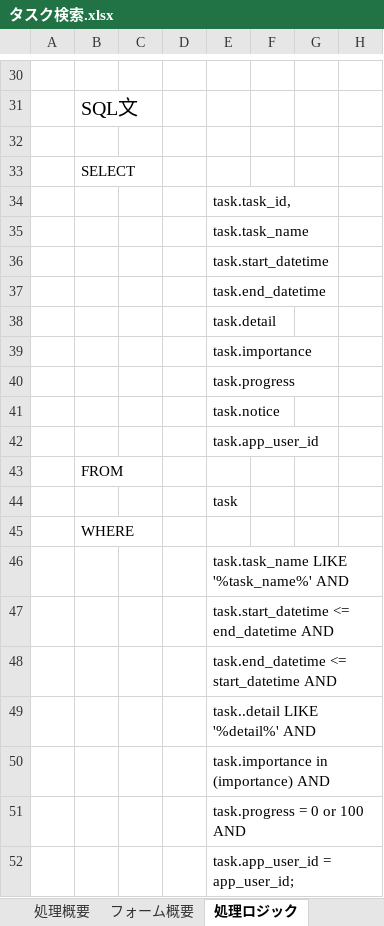
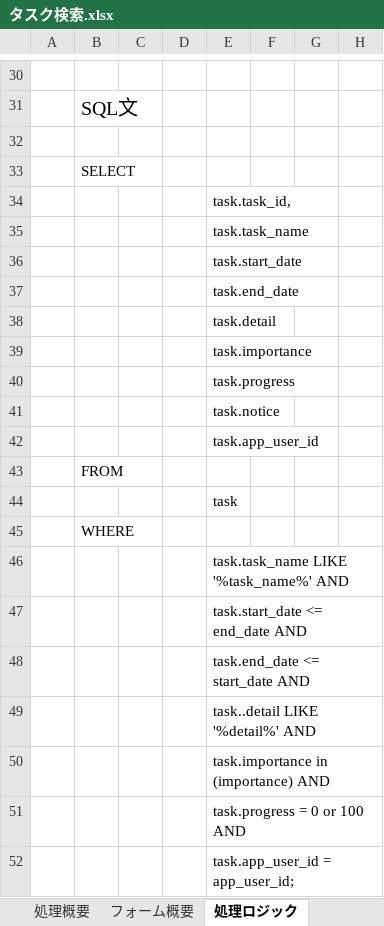
Before and after one commit to yasusi-1234/my_todo_application, an Excel workbook: 設計書/基本設計/タスク管理/タスク検索.xlsx, sheet 処理ロジック, drawn as a sheet; only a part is shown, gaps mark what is left out; values as stored, in another font and other column widths than the file's, no borders; the diff names each change by its address in the sheet, - before the commit and + after, or states it on an @@ line.

```diff
--- a/設計書/基本設計/タスク管理/タスク検索.xlsx (sheet 処理ロジック)
+++ b/設計書/基本設計/タスク管理/タスク検索.xlsx (sheet 処理ロジック)
-E36: task.start_datetime
+E36: task.start_date
-E37: task.end_datetime
+E37: task.end_date
-E47: task.start_datetime <= end_datetime AND
+E47: task.start_date <= end_date AND
-E48: task.end_datetime <= start_datetime AND
+E48: task.end_date <= start_date AND
```
